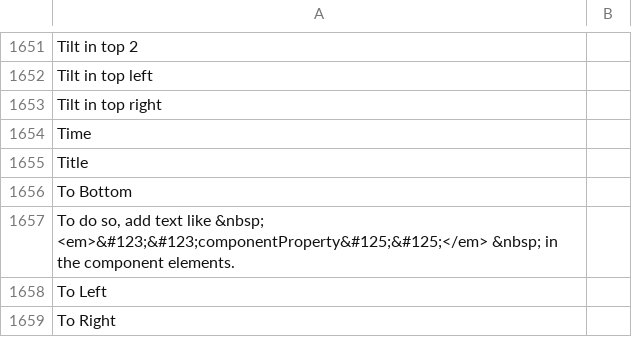
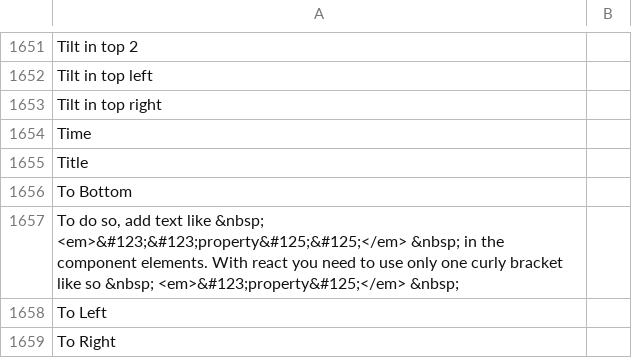
Before and after one commit to desech/desech-studio, a CSV file: build/i18n/ro.csv, drawn as a sheet; only a part is shown, gaps mark what is left out.

Commit message:
component property text

```diff
--- a/build/i18n/ro.csv
+++ b/build/i18n/ro.csv
@@ -1656,3 +1656,3 @@
 "To Bottom",
-"To do so, add text like &nbsp; <em>&#123;&#123;componentProperty&#125;&#125;</em> &nbsp; in the component elements.",
+"To do so, add text like &nbsp; <em>&#123;&#123;property&#125;&#125;</em> &nbsp; in the component elements. With react you need to use only one curly bracket like so &nbsp; <em>&#123;property&#125;</em> &nbsp;",
 "To Left",
```
Also changed, not shown: build/i18n/template.csv, 3 other files.
